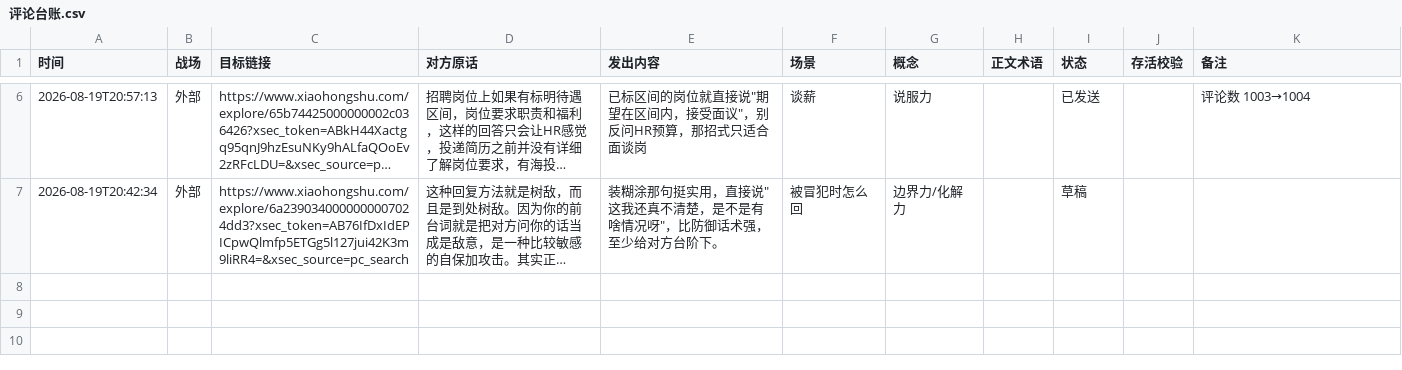
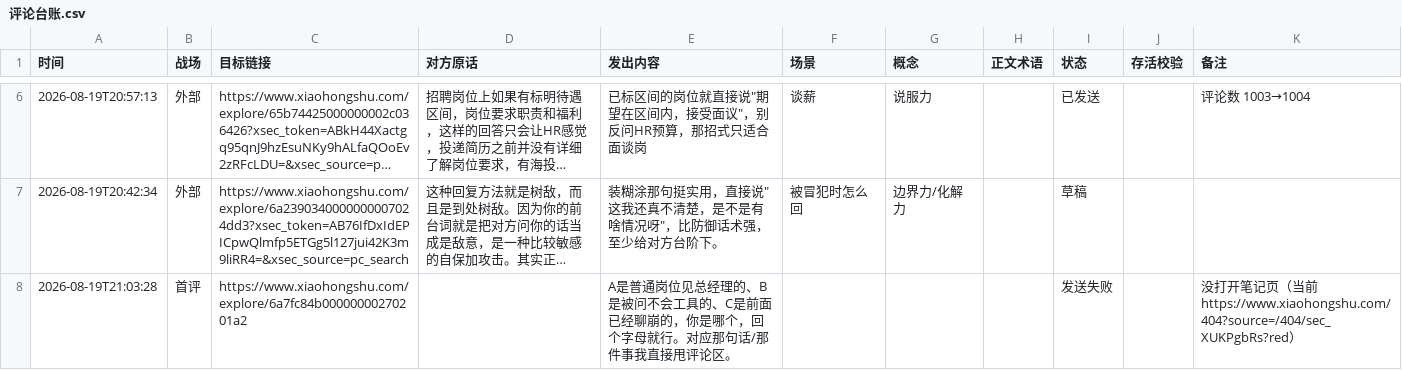
Before and after one commit to erichecan/businessskills, a CSV file: xhs/素材库/评论台账.csv, drawn as a sheet; only a part is shown, gaps mark what is left out; long unchanged cells end in …; the diff names each change by its address in the sheet, - before the commit and + after, or states it on an @@ line.

```diff
--- a/xhs/素材库/评论台账.csv
+++ b/xhs/素材库/评论台账.csv
+row 8: 2026-08-19T21:03:28 | 首评 | https://www.xiaohongshu.com/explore/6a7fc84b00000000270201a2 |  | A是普通岗位见总经理的、B是被问不会工具的、C是前面已经聊崩的，你是哪个，回个字母就行。对应那句话/那件事我直接甩评论区。 |  |  |  | 发送失败 |  | 没打开笔记页（当前 https://www.xiaohongshu.com/404?source=/404/sec_XUKPgbRs?red）
```
Also changed, not shown: 4 other files.
